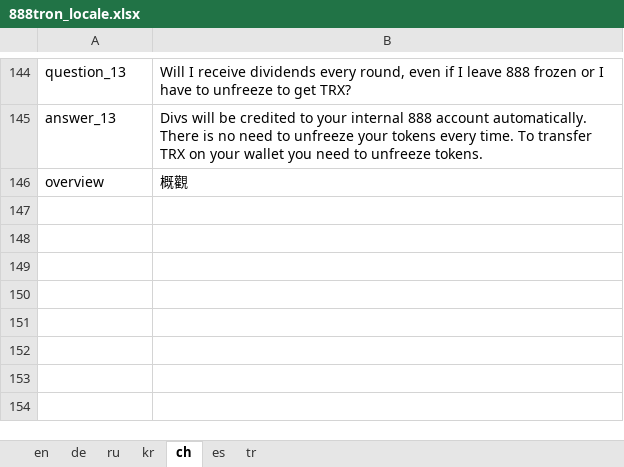
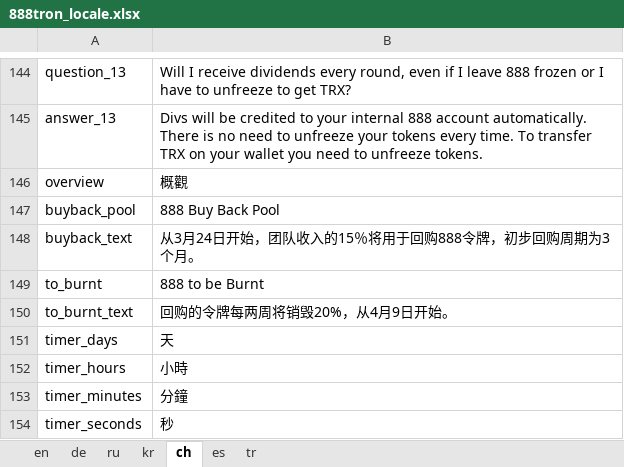
Before and after one commit to 888tron/tronGamesClient, an Excel workbook: locale/888tron_locale.xlsx, sheet ch, drawn as a sheet; only a part is shown, gaps mark what is left out; values as stored, in another font and other column widths than the file's, no borders; the diff names each change by its address in the sheet, - before the commit and + after, or states it on an @@ line.

```diff
--- a/locale/888tron_locale.xlsx (sheet ch)
+++ b/locale/888tron_locale.xlsx (sheet ch)
+row 147: buyback_pool | 888 Buy Back Pool
+row 148: buyback_text | 从3月24日开始，团队收入的15％将用于回购888令牌，初步回购周期为3个月。
+row 149: to_burnt | 888 to be Burnt
+row 150: to_burnt_text | 回购的令牌每两周将销毁20%，从4月9日开始。
+row 151: timer_days | 天
+row 152: timer_hours | 小時
+row 153: timer_minutes | 分鐘
+row 154: timer_seconds | 秒
```
Also changed, not shown: sheet de, sheet en, sheet ru, sheet kr, sheet tr, sheet es, 10 other files.
